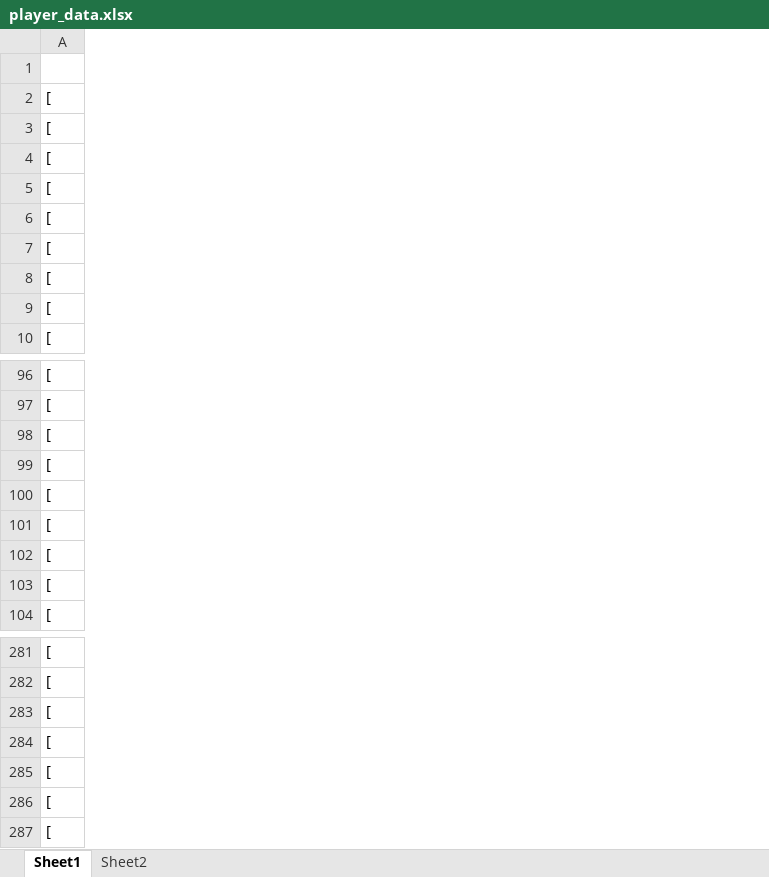
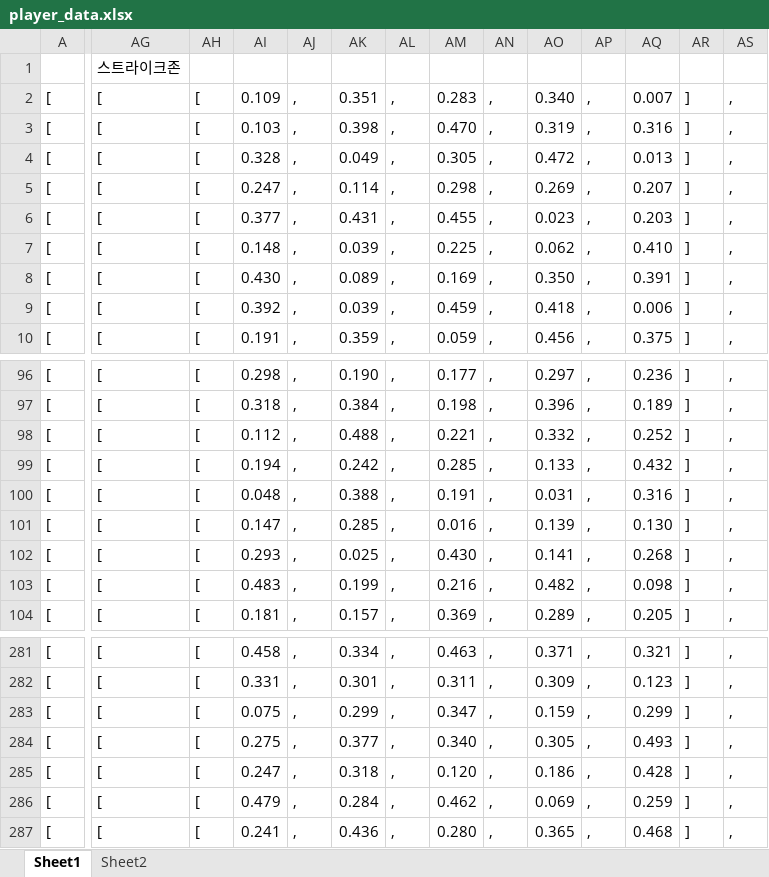
Before and after one commit to TeamDuruchigi/KBOstat, an Excel workbook: player_data.xlsx, sheet Sheet1, drawn as a sheet; only a part is shown, gaps mark what is left out; values as stored, in another font and other column widths than the file's, no borders; conditional formats not drawn; the diff covers the shown part only; the diff names each change by its address in the sheet, - before the commit and + after, or states it on an @@ line.

```diff
--- a/player_data.xlsx (sheet Sheet1)
+++ b/player_data.xlsx (sheet Sheet1)
@@ column AG unhidden, rows 1-10: 스트라이크존 | [ | [ | [ | [ | [ | [ | [ | [ | [; rows 96-98: all [; rows 100-104: all [; rows 281-284: all [; rows 286-287: [ | [ @@
@@ column AH unhidden, rows 2-10: all [; rows 96-98: all [; rows 100-104: all [; rows 281-284: all [; rows 286-287: [ | [ @@
@@ column AI unhidden, rows 2-10: 0.109 | 0.103 | 0.328 | 0.247 | 0.377 | 0.148 | 0.430 | 0.392 | 0.191; rows 96-98: 0.298 | 0.318 | 0.112; rows 100-104: 0.048 | 0.147 | 0.293 | 0.483 | 0.181; rows 281-284: 0.458 | 0.331 | 0.075 | 0.275; rows 286-287: 0.479 | 0.241 @@
@@ column AJ unhidden, rows 2-10: all ,; rows 96-98: all ,; rows 100-104: all ,; rows 281-284: all ,; rows 286-287: , | , @@
@@ column AK unhidden, rows 2-10: 0.351 | 0.398 | 0.049 | 0.114 | 0.431 | 0.039 | 0.089 | 0.039 | 0.359; rows 96-98: 0.190 | 0.384 | 0.488; rows 100-104: 0.388 | 0.285 | 0.025 | 0.199 | 0.157; rows 281-284: 0.334 | 0.301 | 0.299 | 0.377; rows 286-287: 0.284 | 0.436 @@
@@ column AL unhidden, rows 2-10: all ,; rows 96-98: all ,; rows 100-104: all ,; rows 281-284: all ,; rows 286-287: , | , @@
@@ column AM unhidden, rows 2-10: 0.283 | 0.470 | 0.305 | 0.298 | 0.455 | 0.225 | 0.169 | 0.459 | 0.059; rows 96-98: 0.177 | 0.198 | 0.221; rows 100-104: 0.191 | 0.016 | 0.430 | 0.216 | 0.369; rows 281-284: 0.463 | 0.311 | 0.347 | 0.340; rows 286-287: 0.462 | 0.280 @@
@@ column AN unhidden, rows 2-10: all ,; rows 96-98: all ,; rows 100-104: all ,; rows 281-284: all ,; rows 286-287: , | , @@
@@ column AO unhidden, rows 2-10: 0.340 | 0.319 | 0.472 | 0.269 | 0.023 | 0.062 | 0.350 | 0.418 | 0.456; rows 96-98: 0.297 | 0.396 | 0.332; rows 100-104: 0.031 | 0.139 | 0.141 | 0.482 | 0.289; rows 281-284: 0.371 | 0.309 | 0.159 | 0.305; rows 286-287: 0.069 | 0.365 @@
@@ column AP unhidden, rows 2-10: all ,; rows 96-98: all ,; rows 100-104: all ,; rows 281-284: all ,; rows 286-287: , | , @@
@@ column AQ unhidden, rows 2-10: 0.007 | 0.316 | 0.013 | 0.207 | 0.203 | 0.410 | 0.391 | 0.006 | 0.375; rows 96-98: 0.236 | 0.189 | 0.252; rows 100-104: 0.316 | 0.130 | 0.268 | 0.098 | 0.205; rows 281-284: 0.321 | 0.123 | 0.299 | 0.493; rows 286-287: 0.259 | 0.468 @@
@@ column AR unhidden, rows 2-10: all ]; rows 96-98: all ]; rows 100-104: all ]; rows 281-284: all ]; rows 286-287: ] | ] @@
@@ column AS unhidden, rows 2-10: all ,; rows 96-98: all ,; rows 100-104: all ,; rows 281-284: all ,; rows 286-287: , | , @@
@@ row 100 moved to row 99: [ @@
@@ row 286 moved to row 285: [ @@
```
Also changed, not shown: other rows of this sheet, formulas that keep their value, hidden cells, 20 other files.
